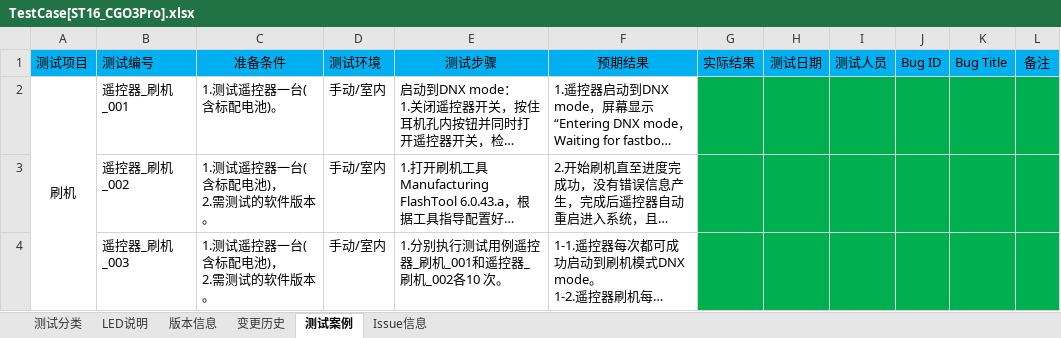
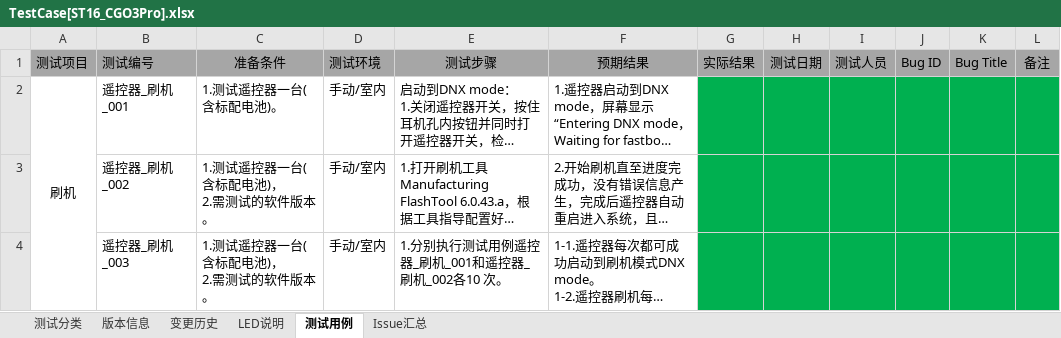
Before and after one commit to zallerting0613/YuneecDev, an Excel workbook: 1.TestCase[SW]/TestCase[ST16_CGO3Pro].xlsx, sheet 测试用例, drawn as a sheet; only a part is shown; long unchanged cells end in …; values as stored, in another font and other column widths than the file's, no borders; the diff covers the shown part only; the diff names each change by its address in the sheet, - before the commit and + after, or states it on an @@ line.

```diff
--- a/1.TestCase[SW]/TestCase[ST16_CGO3Pro].xlsx (sheet 测试用例)
+++ b/1.TestCase[SW]/TestCase[ST16_CGO3Pro].xlsx (sheet 测试用例)
-sheet tab: 测试案例
+sheet tab: 测试用例
-sheet tab: Issue信息
+sheet tab: Issue汇总
@@ sheet tab order changed: 测试分类 | 版本信息 | 变更历史 | LED说明 | 测试用例 | Issue汇总 @@
-A1:L1 fill: #00B0F0
+A1:L1 fill: #A6A6A6
```
Also changed, not shown: 1 added row and 1 edited cell elsewhere in this sheet, sheet 版本信息, sheet 测试分类, sheet 变更历史, sheet Issue汇总.
